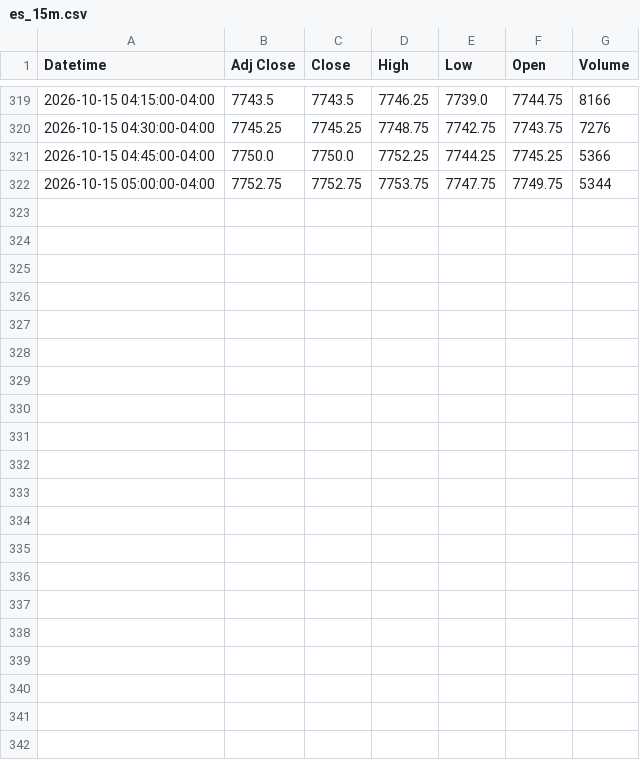
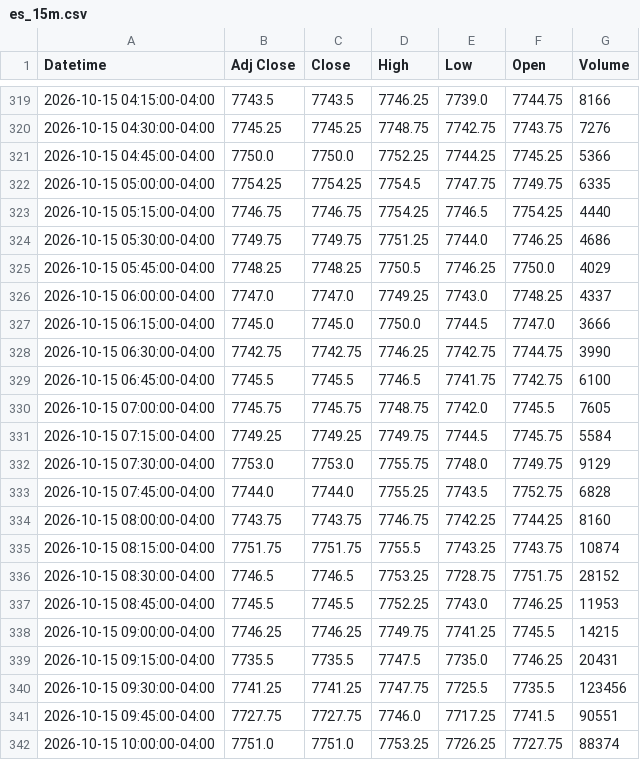
Before and after one commit to Jordan4369/mes-data, a CSV file: data/es_15m.csv, drawn as a sheet; only a part is shown, gaps mark what is left out.

```diff
--- a/data/es_15m.csv
+++ b/data/es_15m.csv
@@ -321,2 +321,22 @@ Datetime,Adj Close,Close,High,Low,Open,Volume
 2026-10-15 04:45:00-04:00,7750.0,7750.0,7752.25,7744.25,7745.25,5366
-2026-10-15 05:00:00-04:00,7752.75,7752.75,7753.75,7747.75,7749.75,5344
+2026-10-15 05:00:00-04:00,7754.25,7754.25,7754.5,7747.75,7749.75,6335
+2026-10-15 05:15:00-04:00,7746.75,7746.75,7754.25,7746.5,7754.25,4440
+2026-10-15 05:30:00-04:00,7749.75,7749.75,7751.25,7744.0,7746.25,4686
+2026-10-15 05:45:00-04:00,7748.25,7748.25,7750.5,7746.25,7750.0,4029
+2026-10-15 06:00:00-04:00,7747.0,7747.0,7749.25,7743.0,7748.25,4337
+2026-10-15 06:15:00-04:00,7745.0,7745.0,7750.0,7744.5,7747.0,3666
+2026-10-15 06:30:00-04:00,7742.75,7742.75,7746.25,7742.75,7744.75,3990
+2026-10-15 06:45:00-04:00,7745.5,7745.5,7746.5,7741.75,7742.75,6100
+2026-10-15 07:00:00-04:00,7745.75,7745.75,7748.75,7742.0,7745.5,7605
+2026-10-15 07:15:00-04:00,7749.25,7749.25,7749.75,7744.5,7745.75,5584
+2026-10-15 07:30:00-04:00,7753.0,7753.0,7755.75,7748.0,7749.75,9129
+2026-10-15 07:45:00-04:00,7744.0,7744.0,7755.25,7743.5,7752.75,6828
+2026-10-15 08:00:00-04:00,7743.75,7743.75,7746.75,7742.25,7744.25,8160
+2026-10-15 08:15:00-04:00,7751.75,7751.75,7755.5,7743.25,7743.75,10874
+2026-10-15 08:30:00-04:00,7746.5,7746.5,7753.25,7728.75,7751.75,28152
+2026-10-15 08:45:00-04:00,7745.5,7745.5,7752.25,7743.0,7746.25,11953
+2026-10-15 09:00:00-04:00,7746.25,7746.25,7749.75,7741.25,7745.5,14215
+2026-10-15 09:15:00-04:00,7735.5,7735.5,7747.5,7735.0,7746.25,20431
+2026-10-15 09:30:00-04:00,7741.25,7741.25,7747.75,7725.5,7735.5,123456
+2026-10-15 09:45:00-04:00,7727.75,7727.75,7746.0,7717.25,7741.5,90551
+2026-10-15 10:00:00-04:00,7751.0,7751.0,7753.25,7726.25,7727.75,88374
```
Also changed, not shown: data/es_1h.csv, data/vix_15m.csv, 1 other file.
